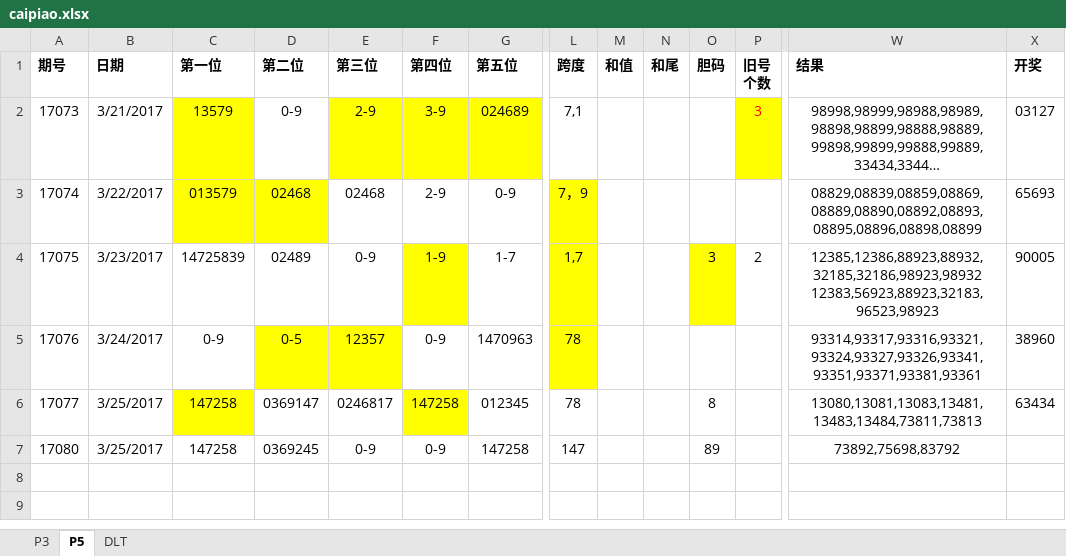
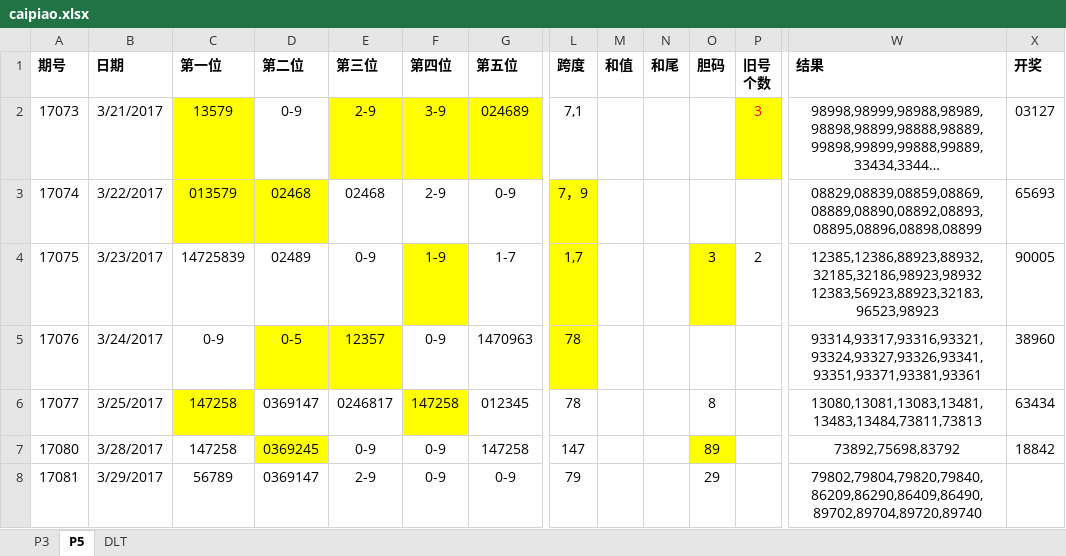
Before and after one commit to zhoubo8308/caipiao, an Excel workbook: caipiao.xlsx, sheet P5, drawn as a sheet; only a part is shown, gaps mark what is left out; long unchanged cells end in …; values as stored, in another font and other column widths than the file's, no borders; rows hold the shown columns only; the diff names each change by its address in the sheet, - before the commit and + after, or states it on an @@ line.

```diff
--- a/caipiao.xlsx (sheet P5)
+++ b/caipiao.xlsx (sheet P5)
-B7 (日期): 3/25/2017
+B7 (日期): 3/28/2017
-D7 fill: none
+D7 fill: #FFFF00
-O7 fill: none
+O7 fill: #FFFF00
-X7 (开奖): (empty)
+X7 (开奖): 18842
+row 8: 17081 | 3/29/2017 | 56789 | 0369147 | 2-9 | 0-9 | 0-9 | 79 |  |  | 29 |  | 79802,79804,79820,79840,86209,86290,86409,86490,89702,89704,89720,89740
```
Also changed, not shown: sheet DLT, sheet P3.
